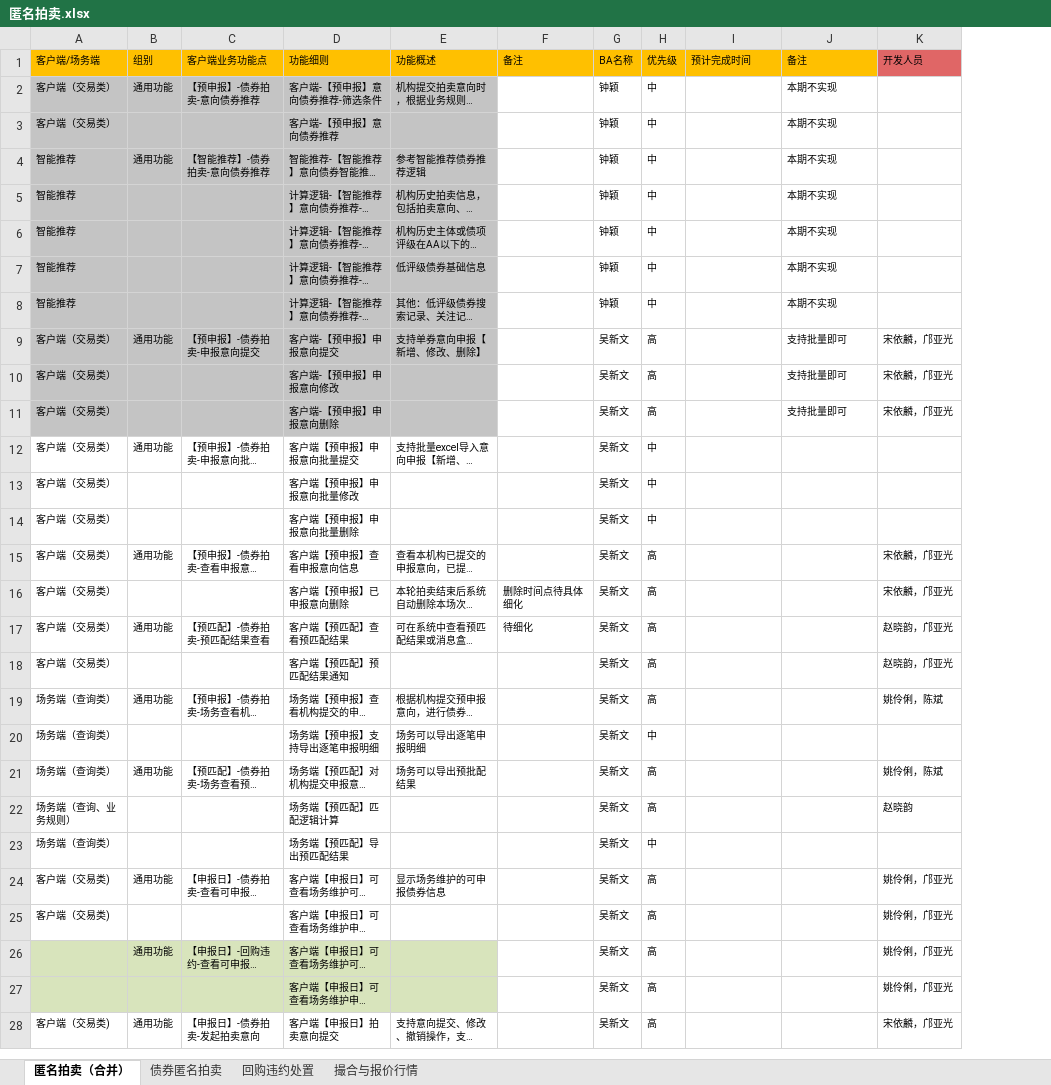
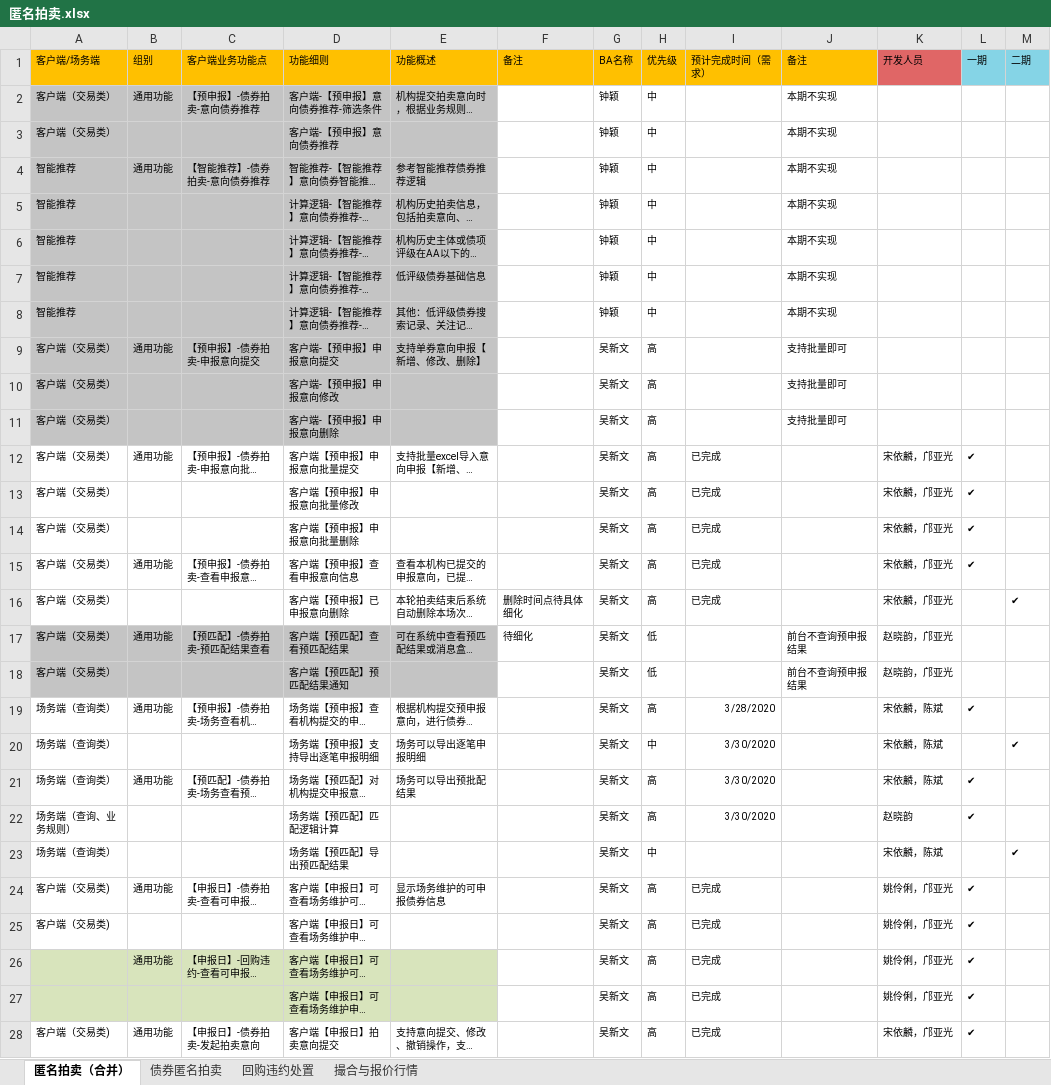
Before and after one commit to diaowangqing/document, an Excel workbook: zhonghui/x-auction/匿名拍卖.xlsx, sheet 匿名拍卖（合并）, drawn as a sheet; only a part is shown; long unchanged cells end in …; values as stored, in another font and other column widths than the file's, no borders; the diff covers the shown part only; the diff names each change by its address in the sheet, - before the commit and + after, or states it on an @@ line.

```diff
--- a/zhonghui/x-auction/匿名拍卖.xlsx (sheet 匿名拍卖（合并）)
+++ b/zhonghui/x-auction/匿名拍卖.xlsx (sheet 匿名拍卖（合并）)
+column L (一期), rows 12-28: ✔ | ✔ | ✔ | ✔ |  |  |  | ✔ |  | ✔ | ✔ |  | ✔ | ✔ | ✔ | ✔ | ✔
+column M (二期), rows 16-23: ✔ |  |  |  | ✔ |  |  | ✔
-I1: 预计完成时间
+I1: 预计完成时间（需求）
-K9:K11 (开发人员): 宋依麟，邝亚光
+K9:K11 (开发人员): (empty)
-H12:H14 (优先级): 中
+H12:H14 (优先级): 高
-I12:I16 (预计完成时间（需求）): (empty)
+I12:I16 (预计完成时间（需求）): 已完成
-K12:K14 (开发人员): (empty)
+K12:K14 (开发人员): 宋依麟，邝亚光
-A17:E18 fill: none
+A17:E18 fill: #C4C4C4
-H17:H18 (优先级): 高
+H17:H18 (优先级): 低
-J17:J18 (备注): (empty)
+J17:J18 (备注): 前台不查询预申报结果
-I19 (预计完成时间（需求）): (empty)
+I19 (预计完成时间（需求）): 3/28/2020
-K19 (开发人员): 姚伶俐，陈斌
+K19 (开发人员): 宋依麟，陈斌
-I20:I22 (预计完成时间（需求）): (empty)
+I20:I22 (预计完成时间（需求）): 3/30/2020
-K20 (开发人员): (empty)
+K20 (开发人员): 宋依麟，陈斌
-K21 (开发人员): 姚伶俐，陈斌
+K21 (开发人员): 宋依麟，陈斌
-K23 (开发人员): (empty)
+K23 (开发人员): 宋依麟，陈斌
-I24:I28 (预计完成时间（需求）): (empty)
+I24:I28 (预计完成时间（需求）): 已完成
```
Also changed, not shown: 98 edited cells elsewhere in this sheet, charts or pictures, 14 other files.
